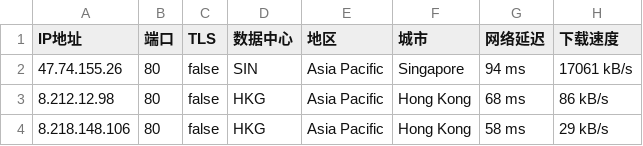
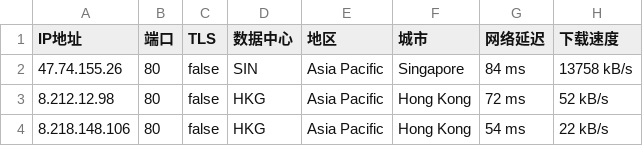
Before and after one commit to CEG1225/test, a CSV file: 45102-20241024-IP.csv, drawn as a sheet.

Commit message:
更新 45102-20241024-IP.csv

```diff
--- a/45102-20241024-IP.csv
+++ b/45102-20241024-IP.csv
@@ -1,4 +1,4 @@
 IP地址,端口,TLS,数据中心,地区,城市,网络延迟,下载速度
-47.74.155.26,80,false,SIN,Asia Pacific,Singapore,94 ms,17061 kB/s
-8.212.12.98,80,false,HKG,Asia Pacific,Hong Kong,68 ms,86 kB/s
-8.218.148.106,80,false,HKG,Asia Pacific,Hong Kong,58 ms,29 kB/s
+47.74.155.26,80,false,SIN,Asia Pacific,Singapore,84 ms,13758 kB/s
+8.212.12.98,80,false,HKG,Asia Pacific,Hong Kong,72 ms,52 kB/s
+8.218.148.106,80,false,HKG,Asia Pacific,Hong Kong,54 ms,22 kB/s
```
